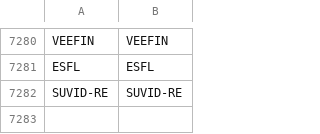
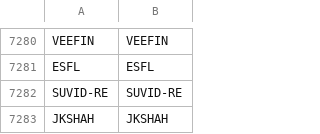
Before and after one commit to Stocks360/stock-symbol-data, a CSV file: bse_nse_map.csv, drawn as a sheet; only a part is shown, gaps mark what is left out; the diff names each change by its address in the sheet, - before the commit and + after, or states it on an @@ line.

```diff
--- a/bse_nse_map.csv
+++ b/bse_nse_map.csv
+row 7283: JKSHAH | JKSHAH
```
